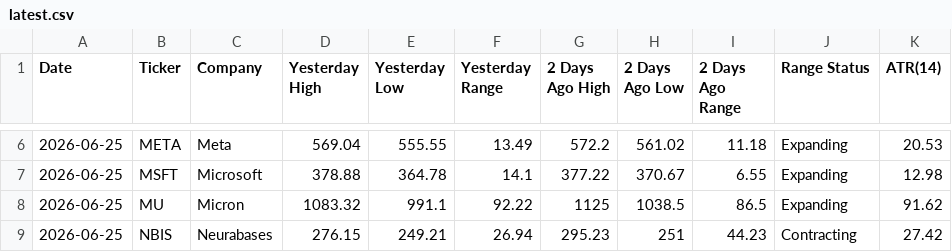
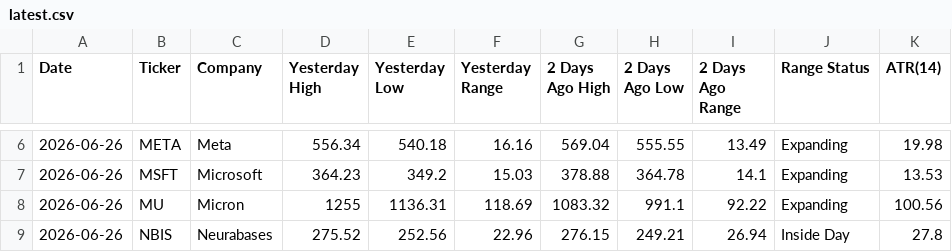
Before and after one commit to manriquezfernando/premarket-dashboard, a CSV file: latest.csv, drawn as a sheet; only a part is shown, gaps mark what is left out; the diff covers the shown part only.

```diff
--- a/latest.csv
+++ b/latest.csv
@@ -6,4 +6,4 @@ Date,Ticker,Company,Yesterday High,Yesterday Low,Yesterday Range,2 Days Ago High
-2026-06-25,META,Meta,569.04,555.55,13.49,572.2,561.02,11.18,Expanding,20.53
-2026-06-25,MSFT,Microsoft,378.88,364.78,14.1,377.22,370.67,6.55,Expanding,12.98
-2026-06-25,MU,Micron,1083.32,991.1,92.22,1125,1038.5,86.5,Expanding,91.62
-2026-06-25,NBIS,Neurabases,276.15,249.21,26.94,295.23,251,44.23,Contracting,27.42
+2026-06-26,META,Meta,556.34,540.18,16.16,569.04,555.55,13.49,Expanding,19.98
+2026-06-26,MSFT,Microsoft,364.23,349.2,15.03,378.88,364.78,14.1,Expanding,13.53
+2026-06-26,MU,Micron,1255,1136.31,118.69,1083.32,991.1,92.22,Expanding,100.56
+2026-06-26,NBIS,Neurabases,275.52,252.56,22.96,276.15,249.21,26.94,Inside Day,27.8
```
Also changed, not shown: 75 edited cells elsewhere in this file.
